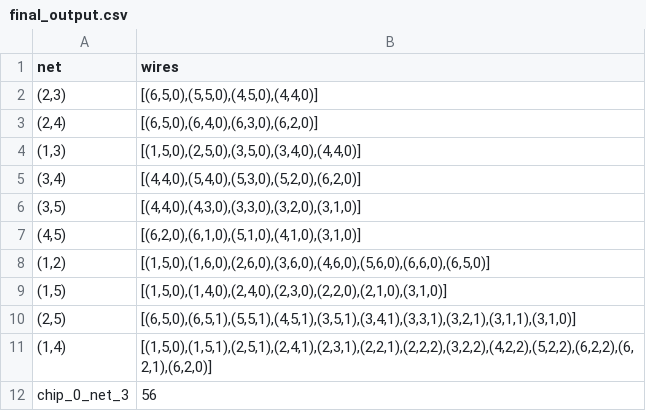
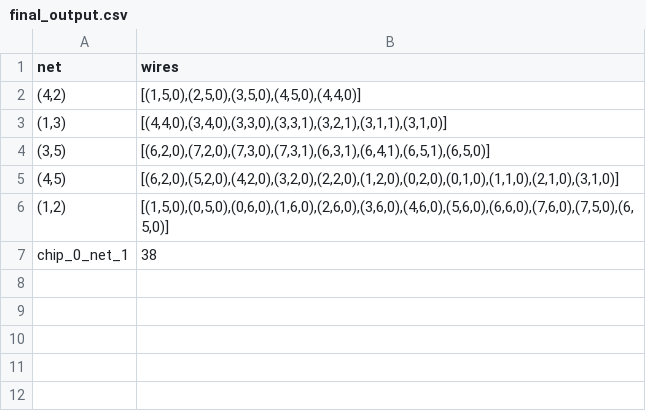
Before and after one commit to M-Serrano-Altena/AH-Chips-and-Circuits, a CSV file: output/csv/final_output.csv, drawn as a sheet.

```diff
--- a/output/csv/final_output.csv
+++ b/output/csv/final_output.csv
@@ -1,12 +1,7 @@
 net,wires
-"(2,3)","[(6,5,0),(5,5,0),(4,5,0),(4,4,0)]"
-"(2,4)","[(6,5,0),(6,4,0),(6,3,0),(6,2,0)]"
-"(1,3)","[(1,5,0),(2,5,0),(3,5,0),(3,4,0),(4,4,0)]"
-"(3,4)","[(4,4,0),(5,4,0),(5,3,0),(5,2,0),(6,2,0)]"
-"(3,5)","[(4,4,0),(4,3,0),(3,3,0),(3,2,0),(3,1,0)]"
-"(4,5)","[(6,2,0),(6,1,0),(5,1,0),(4,1,0),(3,1,0)]"
-"(1,2)","[(1,5,0),(1,6,0),(2,6,0),(3,6,0),(4,6,0),(5,6,0),(6,6,0),(6,5,0)]"
-"(1,5)","[(1,5,0),(1,4,0),(2,4,0),(2,3,0),(2,2,0),(2,1,0),(3,1,0)]"
-"(2,5)","[(6,5,0),(6,5,1),(5,5,1),(4,5,1),(3,5,1),(3,4,1),(3,3,1),(3,2,1),(3,1,1),(3,1,0)]"
-"(1,4)","[(1,5,0),(1,5,1),(2,5,1),(2,4,1),(2,3,1),(2,2,1),(2,2,2),(3,2,2),(4,2,2),(5,2,2),(6,2,2),(6,2,1),(6,2,0)]"
-chip_0_net_3,56
+"(4,2)","[(1,5,0),(2,5,0),(3,5,0),(4,5,0),(4,4,0)]"
+"(1,3)","[(4,4,0),(3,4,0),(3,3,0),(3,3,1),(3,2,1),(3,1,1),(3,1,0)]"
+"(3,5)","[(6,2,0),(7,2,0),(7,3,0),(7,3,1),(6,3,1),(6,4,1),(6,5,1),(6,5,0)]"
+"(4,5)","[(6,2,0),(5,2,0),(4,2,0),(3,2,0),(2,2,0),(1,2,0),(0,2,0),(0,1,0),(1,1,0),(2,1,0),(3,1,0)]"
+"(1,2)","[(1,5,0),(0,5,0),(0,6,0),(1,6,0),(2,6,0),(3,6,0),(4,6,0),(5,6,0),(6,6,0),(7,6,0),(7,5,0),(6,5,0)]"
+chip_0_net_1,38
```
Also changed, not shown: output/csv/output_chip_1_net_4.csv, 5 other files.
